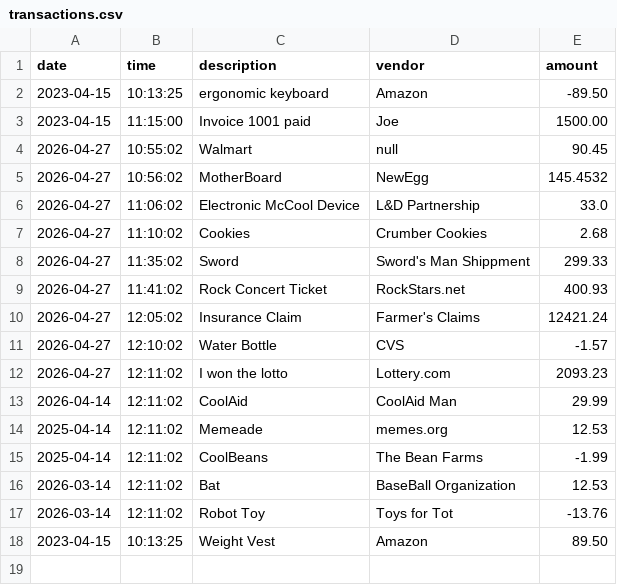
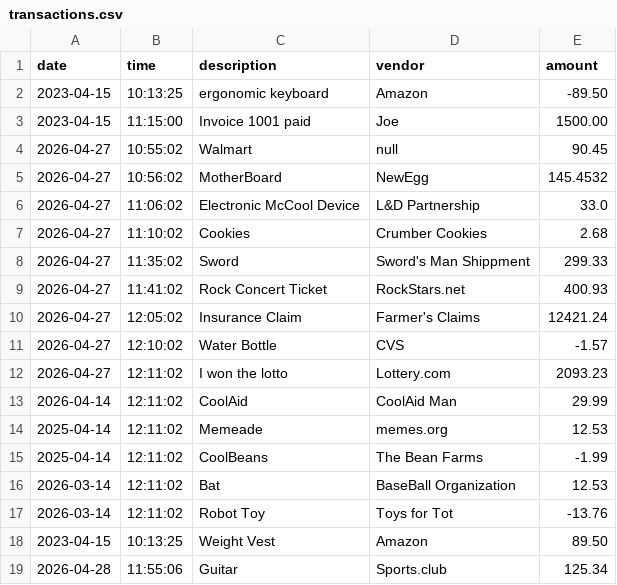
Before and after one commit to JammingJams/account-ledger-app, a CSV file: src/main/resources/transactions.csv, drawn as a sheet.

```diff
--- a/src/main/resources/transactions.csv
+++ b/src/main/resources/transactions.csv
@@ -18 +18,2 @@ date|time|description|vendor|amount
 2023-04-15|10:13:25|Weight Vest|Amazon|89.50
+2026-04-28|11:55:06|Guitar|Sports.club|125.34
```
Also changed, not shown: 1 other file.
